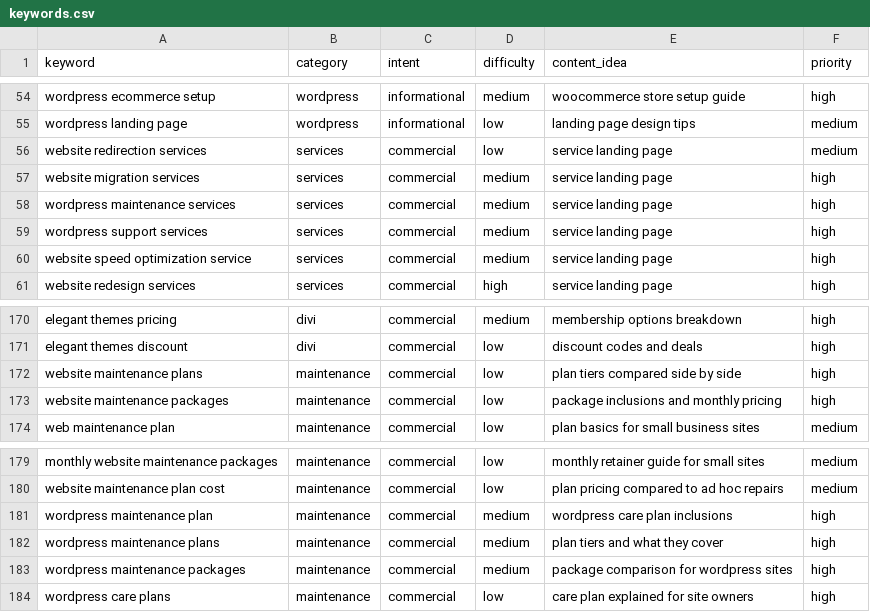
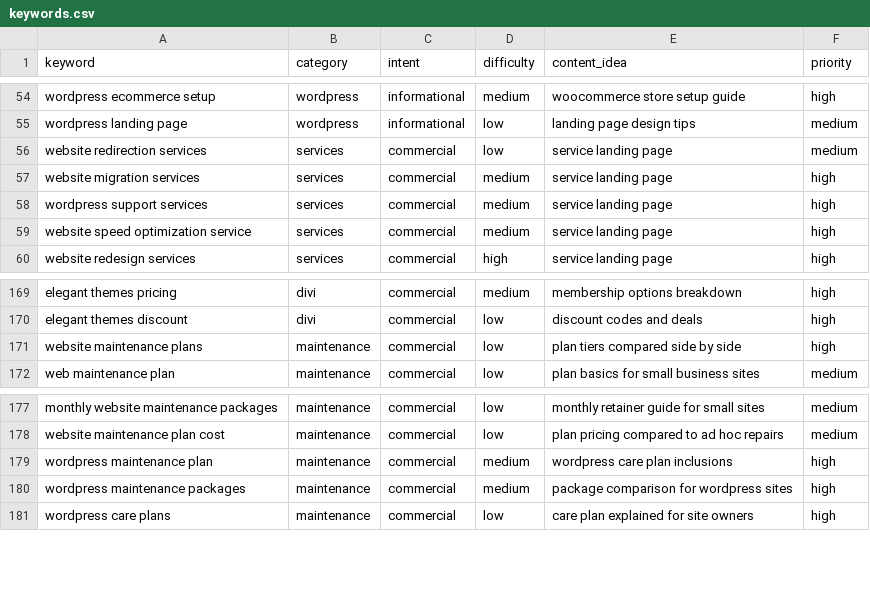
Before and after one commit to omarfarooq86/DiviDesignPro, a CSV file: keywords.csv, drawn as a sheet; only a part is shown, gaps mark what is left out.

```diff
--- a/keywords.csv
+++ b/keywords.csv
@@ -57,3 +57,2 @@ website redirection services,services,commercial,low,service landing page,medium
 website migration services,services,commercial,medium,service landing page,high
-wordpress maintenance services,services,commercial,medium,service landing page,high
 wordpress support services,services,commercial,medium,service landing page,high
@@ -172,3 +171,2 @@ elegant themes discount,divi,commercial,low,discount codes and deals,high
 website maintenance plans,maintenance,commercial,low,plan tiers compared side by side,high
-website maintenance packages,maintenance,commercial,low,package inclusions and monthly pricing,high
 web maintenance plan,maintenance,commercial,low,plan basics for small business sites,medium
@@ -181,3 +179,2 @@ website maintenance plan cost,maintenance,commercial,low,plan pricing compared t
 wordpress maintenance plan,maintenance,commercial,medium,wordpress care plan inclusions,high
-wordpress maintenance plans,maintenance,commercial,medium,plan tiers and what they cover,high
 wordpress maintenance packages,maintenance,commercial,medium,package comparison for wordpress sites,high
```
Also changed, not shown: 1 other file.
